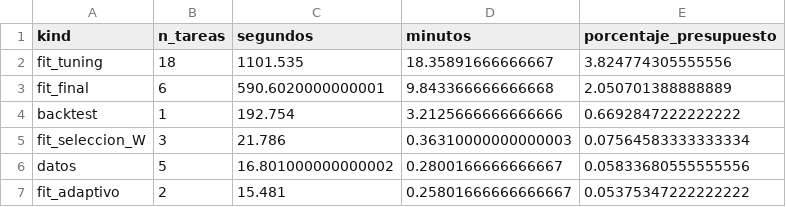
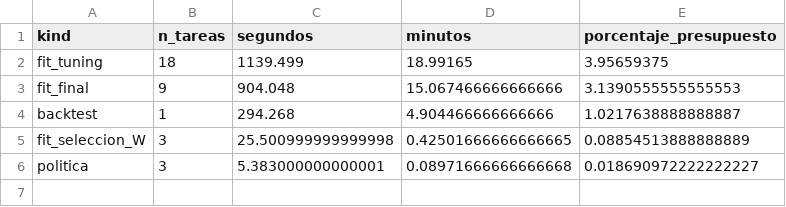
Before and after one commit to PedroMO11/PLANIFICA_PROYECTO01, a CSV file: reports/tables/costos_computo.csv, drawn as a sheet.

```diff
--- a/reports/tables/costos_computo.csv
+++ b/reports/tables/costos_computo.csv
@@ -1,7 +1,6 @@
 kind,n_tareas,segundos,minutos,porcentaje_presupuesto
-fit_tuning,18,1101.535,18.35891666666667,3.824774305555556
-fit_final,6,590.6020000000001,9.843366666666668,2.050701388888889
-backtest,1,192.754,3.2125666666666666,0.6692847222222222
-fit_seleccion_W,3,21.786,0.36310000000000003,0.07564583333333334
-datos,5,16.801000000000002,0.2800166666666667,0.05833680555555556
-fit_adaptivo,2,15.481,0.25801666666666667,0.05375347222222222
+fit_tuning,18,1139.499,18.99165,3.95659375
+fit_final,9,904.048,15.067466666666666,3.1390555555555553
+backtest,1,294.268,4.904466666666666,1.0217638888888887
+fit_seleccion_W,3,25.500999999999998,0.42501666666666665,0.08854513888888889
+politica,3,5.383000000000001,0.08971666666666668,0.018690972222222227
```
Also changed, not shown: reports/indice_evidencia.csv, reports/tables/adaptacion.csv, 17 other files.
